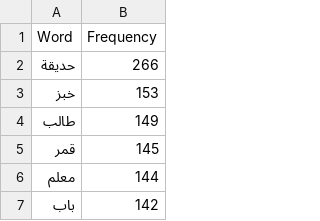
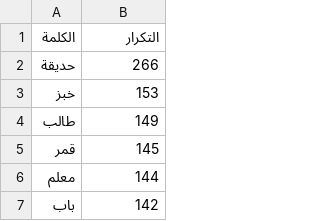
Before and after one commit to 27Swa/Word-Frequency-Analyzer, a CSV file: Results/data.csv, drawn as a sheet; only a part is shown; removed rows and columns are numbered as before the commit, all else as after; the diff names each change by its address in the sheet, - before the commit and + after, or states it on an @@ line.

```diff
--- a/Results/data.csv
+++ b/Results/data.csv
-row 1: Word | Frequency
+row 1: الكلمة | التكرار
```
Also changed, not shown: 4 other files.
